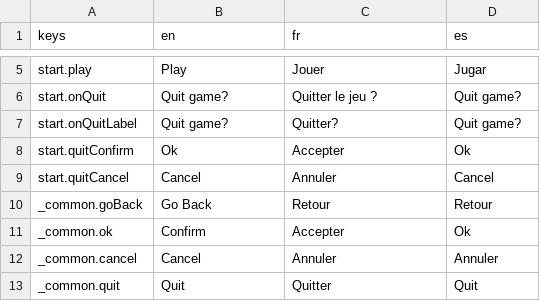
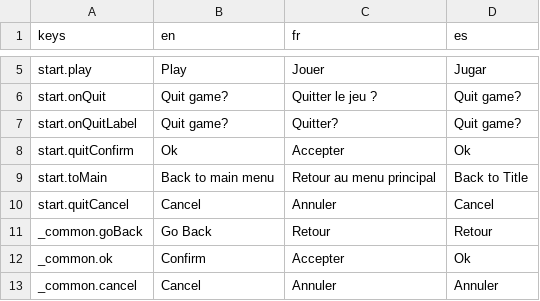
Before and after one commit to lauribusa/GodotBaseTemplate, a CSV file: localization/locales.csv, drawn as a sheet; only a part is shown, gaps mark what is left out; the shorter side is filled out with more unchanged rows; the diff names each change by its address in the sheet, - before the commit and + after, or states it on an @@ line.

```diff
--- a/localization/locales.csv
+++ b/localization/locales.csv
+row 9: start.toMain | Back to main menu | Retour au menu principal | Back to Title
```
Also changed, not shown: 9 other files.
